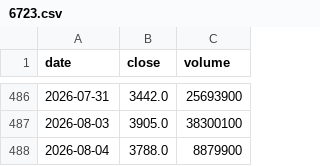
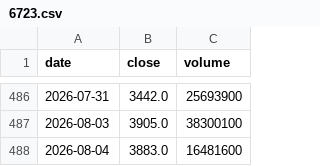
Before and after one commit to kazuo310/kabu-board, a CSV file: data/6723.csv, drawn as a sheet; only a part is shown, gaps mark what is left out.

```diff
--- a/data/6723.csv
+++ b/data/6723.csv
@@ -487,2 +487,2 @@ date,close,volume
 2026-08-03,3905.0,38300100
-2026-08-04,3788.0,8879900
+2026-08-04,3883.0,16481600
```
Also changed, not shown: data/6857.csv, data/8035.csv, 5 other files.
